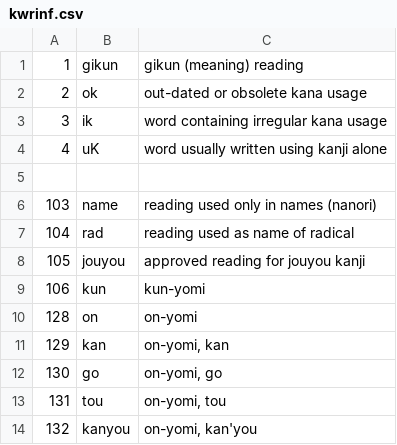
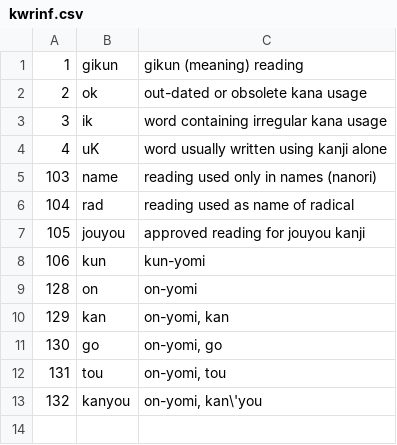
Before and after one commit to briankrznarich/jmdictdb, a CSV file: pg/data/kwrinf.csv, drawn as a sheet.

Commit message:
Fix: Remove blank line that breaks load process. {371}

```diff
--- a/pg/data/kwrinf.csv
+++ b/pg/data/kwrinf.csv
@@ -4,3 +4,2 @@
 4	uK	word usually written using kanji alone
-
 103	name	reading used only in names (nanori)
@@ -13,2 +12,2 @@
 131	tou	on-yomi, tou
-132	kanyou	on-yomi, kan'you
+132	kanyou	on-yomi, kan\'you
```
